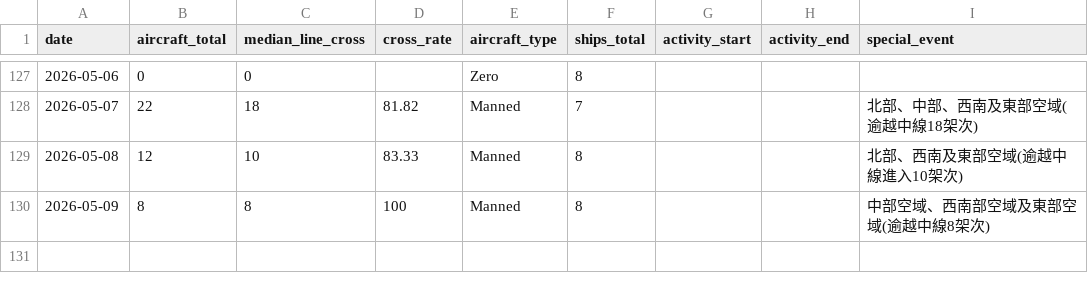
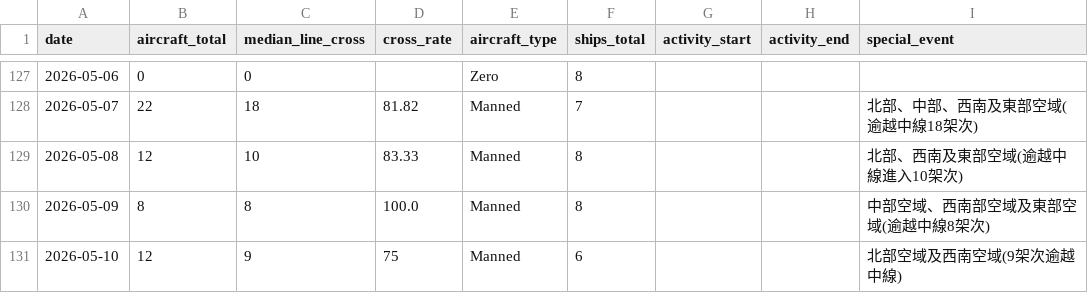
Before and after one commit to lioneer32232002-commits/pla-tracker, a CSV file: data/records.csv, drawn as a sheet; only a part is shown, gaps mark what is left out.

```diff
--- a/data/records.csv
+++ b/data/records.csv
@@ -148,2 +148,3 @@ date,aircraft_total,median_line_cross,cross_rate,aircraft_type,ships_total,activ
 2026-05-08,12,10,83.33,Manned,8,,,北部、西南及東部空域(逾越中線進入10架次)
-2026-05-09,8,8,100,Manned,8,,,中部空域、西南部空域及東部空域(逾越中線8架次)
+2026-05-09,8,8,100.0,Manned,8,,,中部空域、西南部空域及東部空域(逾越中線8架次)
+2026-05-10,12,9,75,Manned,6,,,北部空域及西南空域(9架次逾越中線)
```
Also changed, not shown: 3 other files.
